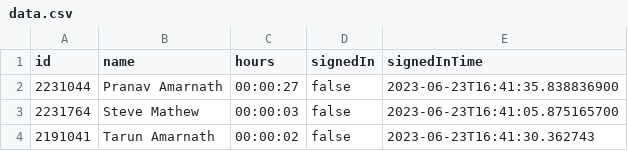
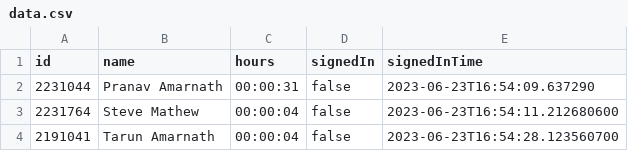
Before and after one commit to PranavAmarnath/MGMT, a CSV file: src/main/resources/data.csv, drawn as a sheet.

```diff
--- a/src/main/resources/data.csv
+++ b/src/main/resources/data.csv
@@ -1,4 +1,4 @@
 id,name,hours,signedIn,signedInTime
-2231044,Pranav Amarnath,00:00:27,false,2023-06-23T16:41:35.838836900
-2231764,Steve Mathew,00:00:03,false,2023-06-23T16:41:05.875165700
-2191041,Tarun Amarnath,00:00:02,false,2023-06-23T16:41:30.362743
+2231044,Pranav Amarnath,00:00:31,false,2023-06-23T16:54:09.637290
+2231764,Steve Mathew,00:00:04,false,2023-06-23T16:54:11.212680600
+2191041,Tarun Amarnath,00:00:04,false,2023-06-23T16:54:28.123560700
```
Also changed, not shown: 1 other file.
